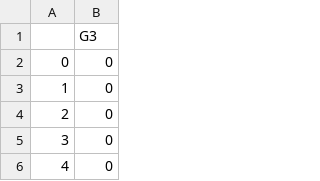
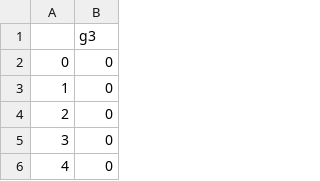
Before and after one commit to rds-research-group/ml-explainability, a CSV file: matrices/portuguese_students/portuguese_students_y.csv (was matrices/por_y.csv), drawn as a sheet; only a part is shown.

Commit message:
fixup: portuguese EDA notebook and organize dirs

```diff
--- a/matrices/por_y.csv
+++ b/matrices/portuguese_students/portuguese_students_y.csv
@@ -1,2 +1,2 @@
-,G3
+,g3
 0,0
```
Also changed, not shown: 7 other files.
